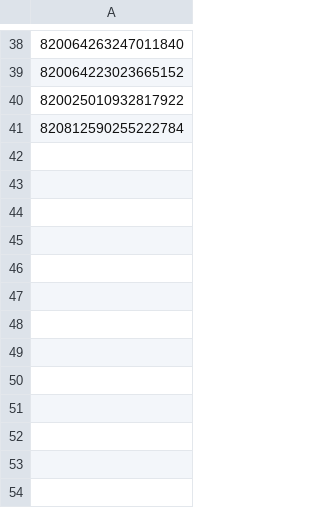
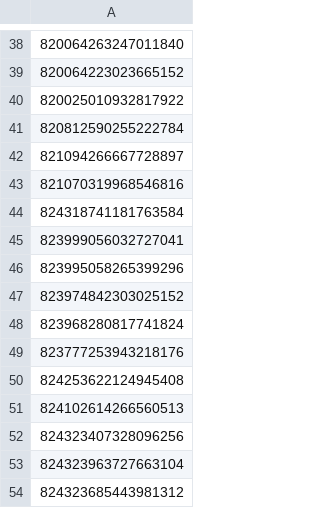
Before and after one commit to eladspir/TW, a CSV file: already-fav.csv, drawn as a sheet; only a part is shown, gaps mark what is left out.

Commit message:
ignoring user list

```diff
--- a/already-fav.csv
+++ b/already-fav.csv
@@ -41 +41,14 @@
 820812590255222784
+821094266667728897
+821070319968546816
+824318741181763584
+823999056032727041
+823995058265399296
+823974842303025152
+823968280817741824
+823777253943218176
+824253622124945408
+824102614266560513
+824323407328096256
+824323963727663104
+824323685443981312
```
Also changed, not shown: 3 other files.
